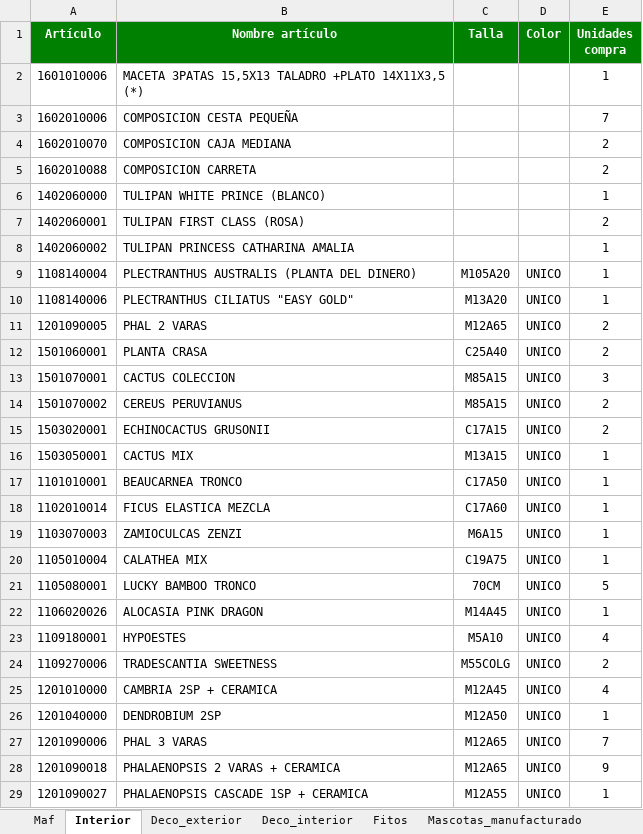
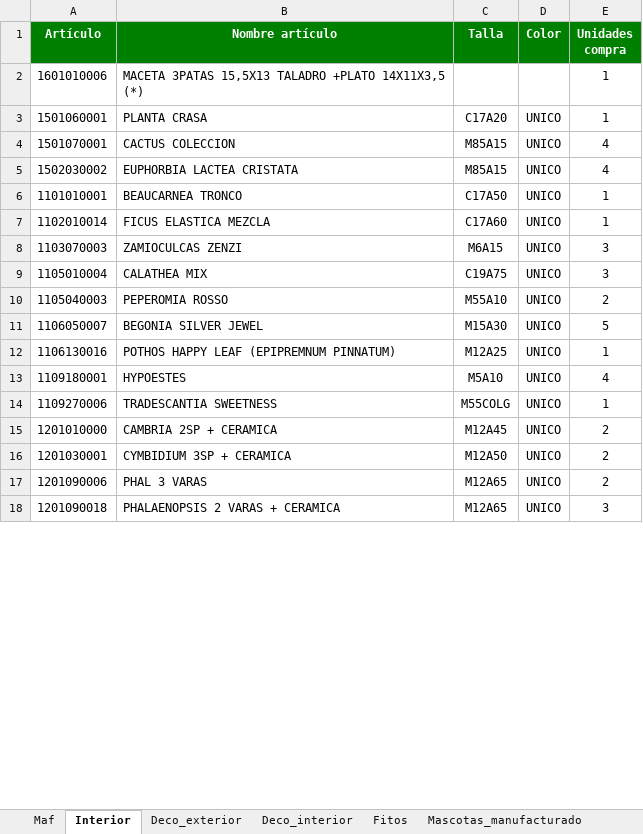
Before and after one commit to idalonso123/SPA, an Excel workbook: data/output/Articulos_no_comprados/Articulos_no_comprados_26022026.xlsx, sheet Interior, drawn as a sheet; only a part is shown; values as stored, in another font and other column widths than the file's, no borders; removed rows and columns are numbered as before the commit, all else as after; the diff covers the shown part only; the diff names each change by its address in the sheet, - before the commit and + after, or states it on an @@ line.

```diff
--- a/data/output/Articulos_no_comprados/Articulos_no_comprados_26022026.xlsx (sheet Interior)
+++ b/data/output/Articulos_no_comprados/Articulos_no_comprados_26022026.xlsx (sheet Interior)
-row 3: 1602010006 | COMPOSICION CESTA PEQUEÑA |  |  | 7
-row 4: 1602010070 | COMPOSICION CAJA MEDIANA |  |  | 2
-row 5: 1602010088 | COMPOSICION CARRETA |  |  | 2
-row 6: 1402060000 | TULIPAN WHITE PRINCE (BLANCO) |  |  | 1
-row 7: 1402060001 | TULIPAN FIRST CLASS (ROSA) |  |  | 2
-row 8: 1402060002 | TULIPAN PRINCESS CATHARINA AMALIA |  |  | 1
-row 9: 1108140004 | PLECTRANTHUS AUSTRALIS (PLANTA DEL DINERO) | M105A20 | UNICO | 1
-row 10: 1108140006 | PLECTRANTHUS CILIATUS "EASY GOLD" | M13A20 | UNICO | 1
-row 11: 1201090005 | PHAL 2 VARAS | M12A65 | UNICO | 2
-C3 (Talla): C25A40
+C3 (Talla): C17A20
-E3 (Unidades compra): 2
+E3 (Unidades compra): 1
-E4 (Unidades compra): 3
+E4 (Unidades compra): 4
-row 14: 1501070002 | CEREUS PERUVIANUS | M85A15 | UNICO | 2
-row 15: 1503020001 | ECHINOCACTUS GRUSONII | C17A15 | UNICO | 2
-row 16: 1503050001 | CACTUS MIX | M13A15 | UNICO | 1
+row 5: 1502030002 | EUPHORBIA LACTEA CRISTATA | M85A15 | UNICO | 4
-E8:E9 (Unidades compra): 1
+E8:E9 (Unidades compra): 3
-row 21: 1105080001 | LUCKY BAMBOO TRONCO | 70CM | UNICO | 5
-row 22: 1106020026 | ALOCASIA PINK DRAGON | M14A45 | UNICO | 1
+row 10: 1105040003 | PEPEROMIA ROSSO | M55A10 | UNICO | 2
+row 11: 1106050007 | BEGONIA SILVER JEWEL | M15A30 | UNICO | 5
+row 12: 1106130016 | POTHOS HAPPY LEAF (EPIPREMNUM PINNATUM) | M12A25 | UNICO | 1
-E14 (Unidades compra): 2
+E14 (Unidades compra): 1
-E15 (Unidades compra): 4
+E15 (Unidades compra): 2
-row 26: 1201040000 | DENDROBIUM 2SP | M12A50 | UNICO | 1
+row 16: 1201030001 | CYMBIDIUM 3SP + CERAMICA | M12A50 | UNICO | 2
-E17 (Unidades compra): 7
+E17 (Unidades compra): 2
-E18 (Unidades compra): 9
+E18 (Unidades compra): 3
-row 29: 1201090027 | PHALAENOPSIS CASCADE 1SP + CERAMICA | M12A55 | UNICO | 1
```
Also changed, not shown: 13 added rows, 17 removed rows and 21 edited cells elsewhere in this sheet, sheet Deco_interior, sheet Mascotas_manufacturado, sheet Maf, sheet Vivero, sheet Deco_exterior, sheet Utiles_jardin, 4 more sheets, data/input/SPA_stock_actual.xlsx, data/input/SPA_stock_semana_anterior.xlsx, 14 other files.
